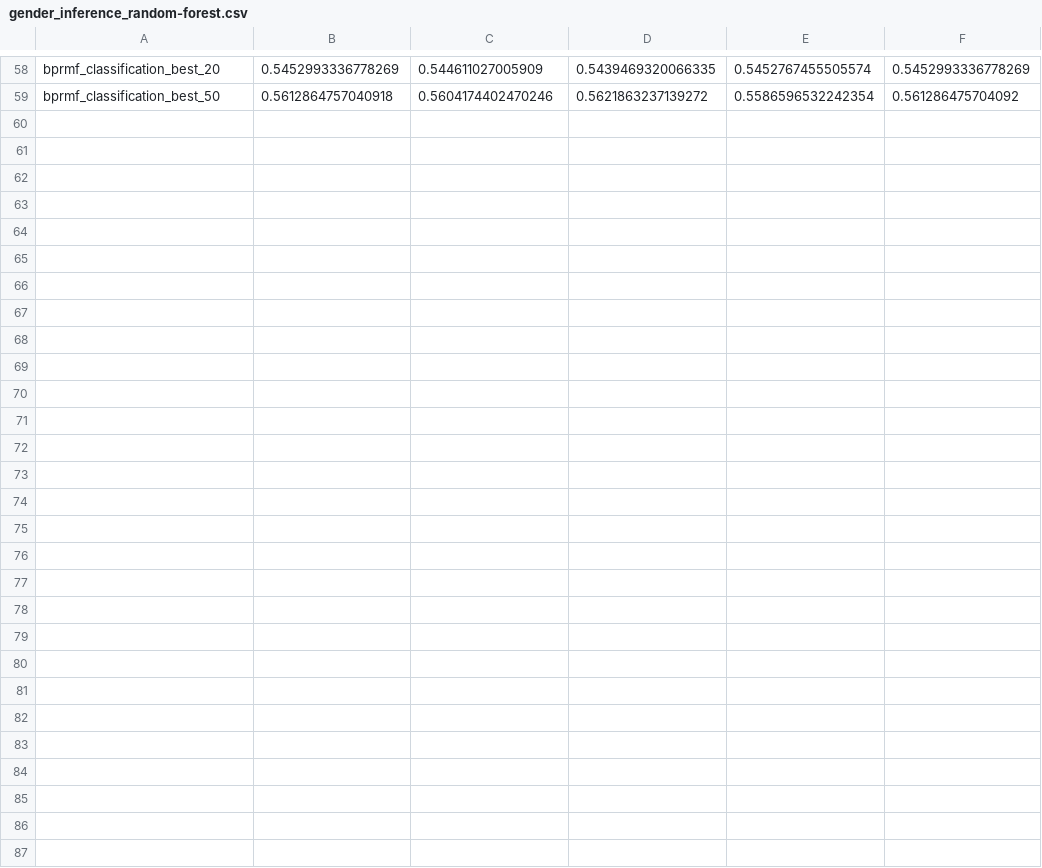
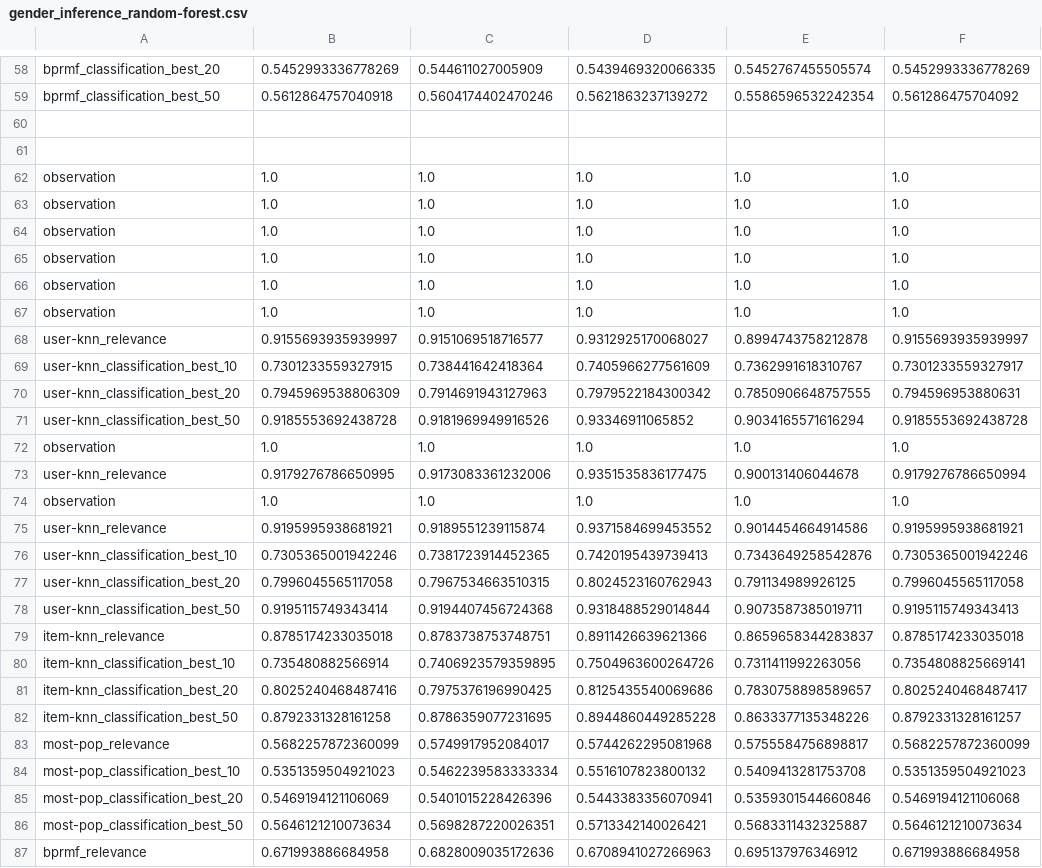
Before and after one commit to marinimau/privacy_and_fairness_in_recsys, a CSV file: results/gender_inference_random-forest.csv, drawn as a sheet; only a part is shown, gaps mark what is left out.

```diff
--- a/results/gender_inference_random-forest.csv
+++ b/results/gender_inference_random-forest.csv
@@ -59 +59,29 @@ bprmf_classification_best_20,0.5452993336778269,0.544611027005909,0.543946932006
 bprmf_classification_best_50,0.5612864757040918,0.5604174402470246,0.5621863237139272,0.5586596532242354,0.561286475704092
+
+
+observation,1.0,1.0,1.0,1.0,1.0
+observation,1.0,1.0,1.0,1.0,1.0
+observation,1.0,1.0,1.0,1.0,1.0
+observation,1.0,1.0,1.0,1.0,1.0
+observation,1.0,1.0,1.0,1.0,1.0
+observation,1.0,1.0,1.0,1.0,1.0
+user-knn_relevance,0.9155693935939997,0.9151069518716577,0.9312925170068027,0.8994743758212878,0.9155693935939997
+user-knn_classification_best_10,0.7301233559327915,0.738441642418364,0.7405966277561609,0.7362991618310767,0.7301233559327917
+user-knn_classification_best_20,0.7945969538806309,0.7914691943127963,0.7979522184300342,0.7850906648757555,0.794596953880631
+user-knn_classification_best_50,0.9185553692438728,0.9181969949916526,0.93346911065852,0.9034165571616294,0.9185553692438728
+observation,1.0,1.0,1.0,1.0,1.0
+user-knn_relevance,0.9179276786650995,0.9173083361232006,0.9351535836177475,0.900131406044678,0.9179276786650994
+observation,1.0,1.0,1.0,1.0,1.0
+user-knn_relevance,0.9195995938681921,0.9189551239115874,0.9371584699453552,0.9014454664914586,0.9195995938681921
+user-knn_classification_best_10,0.7305365001942246,0.7381723914452365,0.7420195439739413,0.7343649258542876,0.7305365001942246
+user-knn_classification_best_20,0.7996045565117058,0.7967534663510315,0.8024523160762943,0.791134989926125,0.7996045565117058
+user-knn_classification_best_50,0.9195115749343414,0.9194407456724368,0.9318488529014844,0.9073587385019711,0.9195115749343413
+item-knn_relevance,0.8785174233035018,0.8783738753748751,0.8911426639621366,0.8659658344283837,0.8785174233035018
+item-knn_classification_best_10,0.735480882566914,0.7406923579359895,0.7504963600264726,0.7311411992263056,0.7354808825669141
+item-knn_classification_best_20,0.8025240468487416,0.7975376196990425,0.8125435540069686,0.7830758898589657,0.8025240468487417
+item-knn_classification_best_50,0.8792331328161258,0.8786359077231695,0.8944860449285228,0.8633377135348226,0.8792331328161257
+most-pop_relevance,0.5682257872360099,0.5749917952084017,0.5744262295081968,0.5755584756898817,0.5682257872360099
+most-pop_classification_best_10,0.5351359504921023,0.5462239583333334,0.5516107823800132,0.5409413281753708,0.5351359504921023
+most-pop_classification_best_20,0.5469194121106069,0.5401015228426396,0.5443383356070941,0.5359301544660846,0.5469194121106068
+most-pop_classification_best_50,0.5646121210073634,0.5698287220026351,0.5713342140026421,0.5683311432325887,0.5646121210073634
+bprmf_relevance,0.671993886684958,0.6828009035172636,0.6708941027266963,0.695137976346912,0.671993886684958
```
Also changed, not shown: results/gender_inference_logistic-regression.csv, 6 other files.
